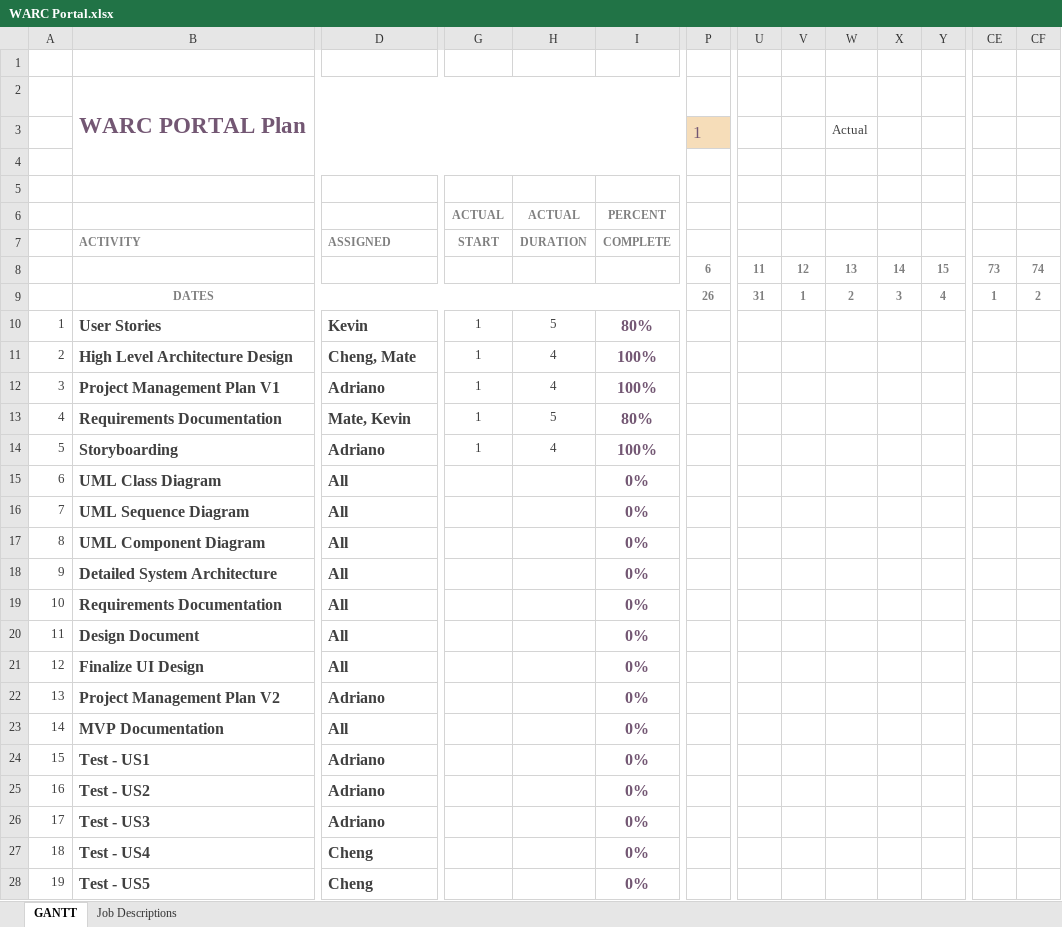
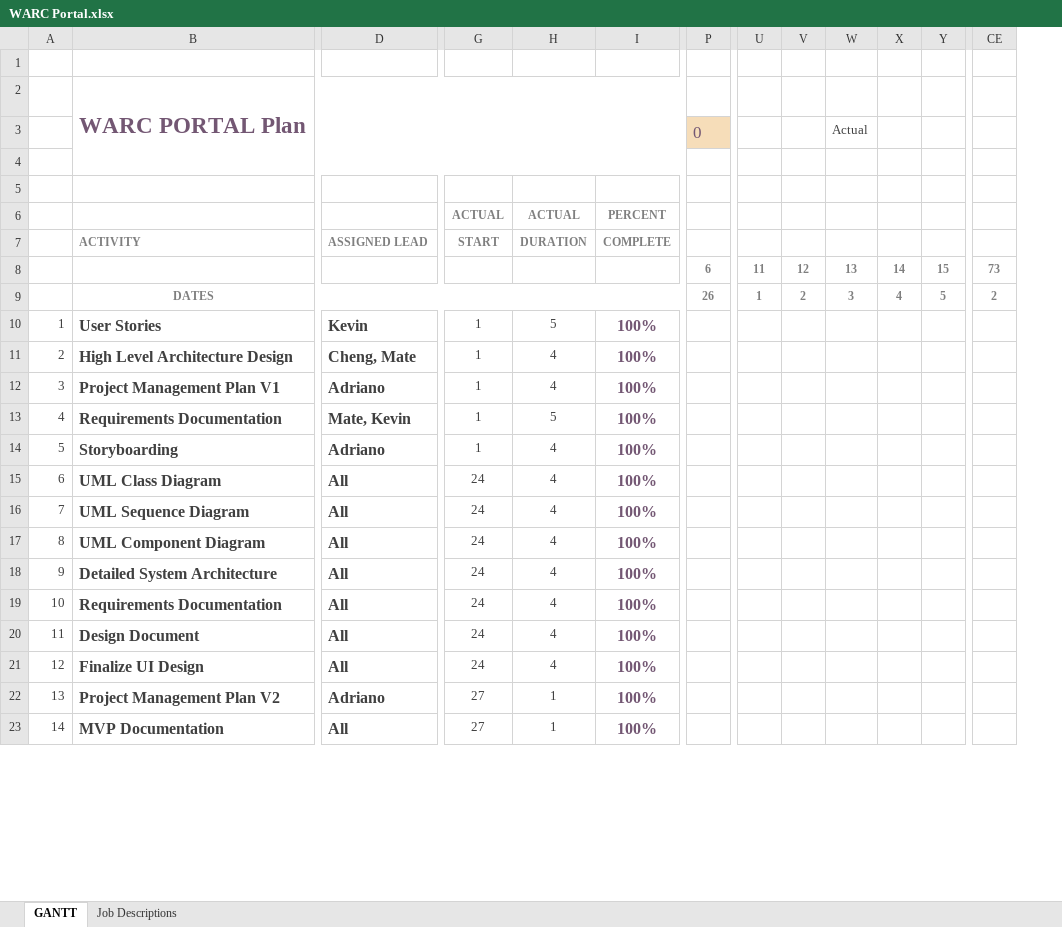
Before and after one commit to cheng10/WARC-Portal, an Excel workbook: _doc/WARC Portal.xlsx, sheet GANTT, drawn as a sheet; only a part is shown, gaps mark what is left out; values as stored, in another font and other column widths than the file's, no borders; charts and pictures and conditional formats not drawn; removed rows and columns are numbered as before the commit, all else as after; rows hold the shown columns only; the diff covers the shown part only; the diff names each change by its address in the sheet, - before the commit and + after, or states it on an @@ line.

Commit message:
Added new XLSX file

```diff
--- a/_doc/WARC Portal.xlsx (sheet GANTT)
+++ b/_doc/WARC Portal.xlsx (sheet GANTT)
-column CE, rows 8-9: 73 | 1
-P3: 1
+P3: 0
-D7: ASSIGNED
+D7: ASSIGNED LEAD
-CE8: 74
+CE8: 73
-U9: 31
+U9: 1
-V9: 1
+V9: 2
-W9 (Actual): 2
+W9 (Actual): 3
-X9: 3
+X9: 4
-Y9: 4
+Y9: 5
-I10: 80%
+I10: 100%
-I13: 80%
+I13: 100%
-G15:G21: (empty)
+G15:G21: 24
-H15:H21: (empty)
+H15:H21: 4
-I15:I23: 0%
+I15:I23: 100%
-G22:G23: (empty)
+G22:G23: 27
-H22:H23: (empty)
+H22:H23: 1
-row 24: 15 | Test - US1 | Adriano |  |  | 0%
-row 25: 16 | Test - US2 | Adriano |  |  | 0%
-row 26: 17 | Test - US3 | Adriano |  |  | 0%
-row 27: 18 | Test - US4 | Cheng |  |  | 0%
-row 28: 19 | Test - US5 | Cheng |  |  | 0%
```
Also changed, not shown: 32 added rows, 18 removed rows, 66 edited cells and row numbers in column A elsewhere in this sheet, 1 other file.
